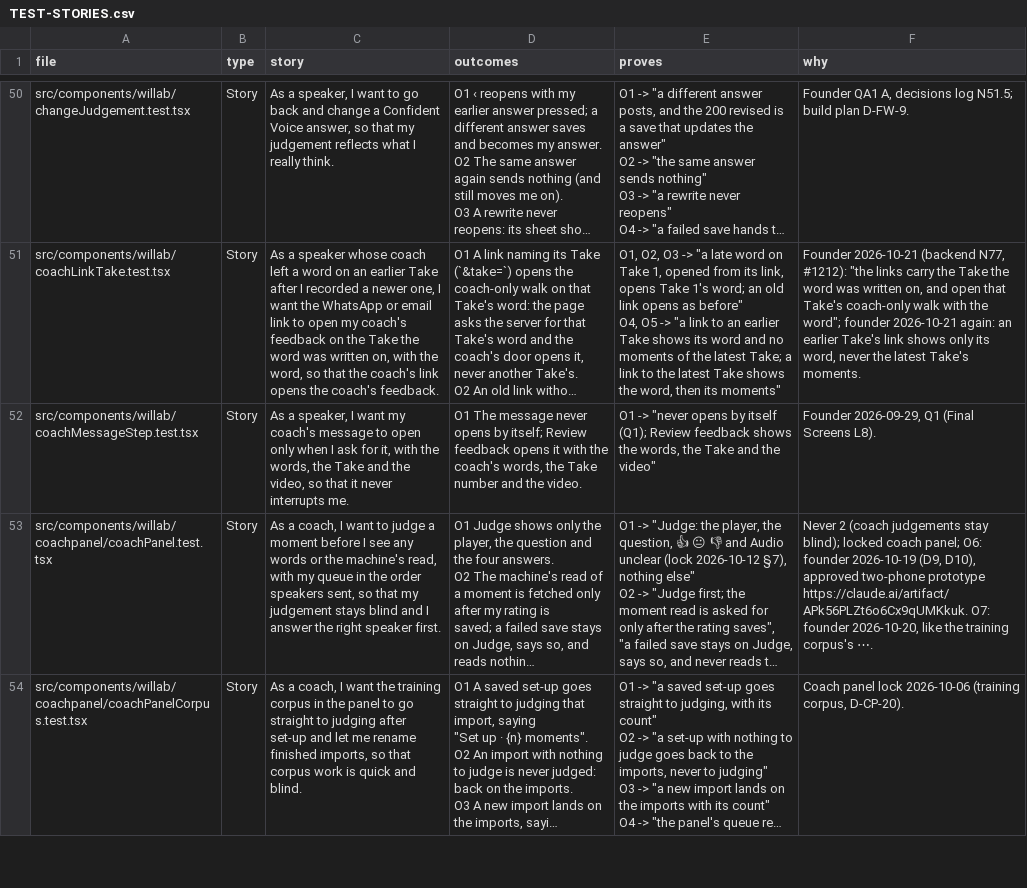
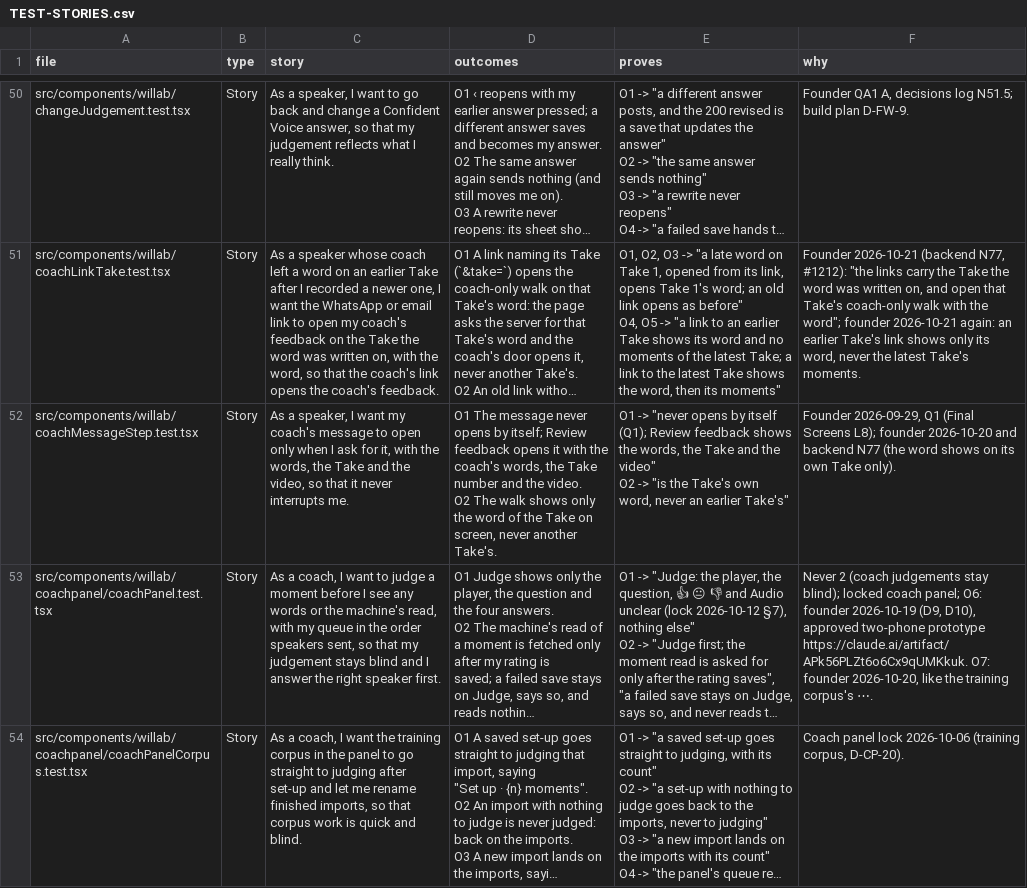
Before and after one commit to wilplus/frontend-cursor, a CSV file: docs/TEST-STORIES.csv, drawn as a sheet; only a part is shown, gaps mark what is left out; long unchanged cells end in …; ↵ is a line break in a cell; the diff covers the shown part only; the diff names each change by its address in the sheet, - before the commit and + after, or states it on an @@ line.

```diff
--- a/docs/TEST-STORIES.csv
+++ b/docs/TEST-STORIES.csv
-D52 (outcomes): …the video.
+D52 (outcomes): …the video. ↵ O2 The walk shows only the word of the Take on screen, never another ↵ Take's.
-E52 (proves): …the video"
+E52 (proves): …the video" ↵ O2 -> "is the Take's own word, never an earlier Take's"
-F52 (why): …(Final Screens L8).
+F52 (why): …(Final Screens L8); founder 2026-10-20 and backend N77 (the word shows on its own Take only).
```
Also changed, not shown: 1 edited cell elsewhere in this file, 6 other files.
